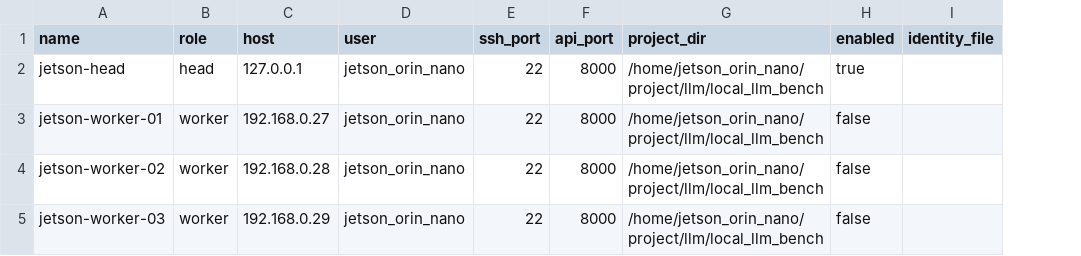
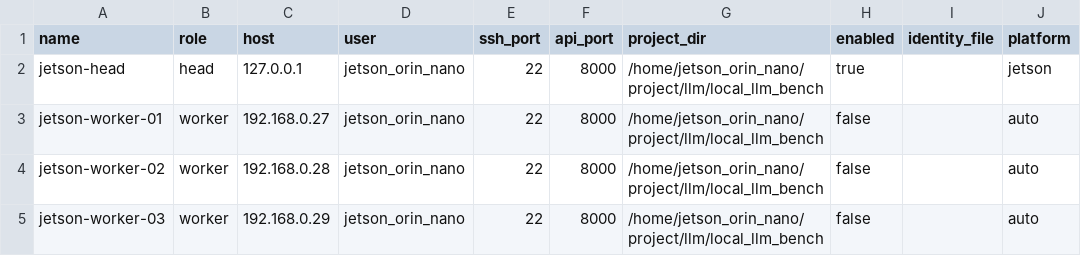
Before and after one commit to Phjrab/llm-cluster-benchmark, a CSV file: config/nodes.example.csv, drawn as a sheet; the diff names each change by its address in the sheet, - before the commit and + after, or states it on an @@ line.

Commit message:
feat(cluster): add cross-platform worker lifecycle
Detect Jetson Orin Nano and Raspberry Pi 5 nodes before code sync, bootstrap an allowlisted dependency set, and verify platform-specific llama-cpp backends.

Expose jtop/psutil telemetry and runtime fingerprints, add restart-safe worker startup, and keep worker API token authentication disabled by default but configurable through shared cluster settings.

```diff
--- a/config/nodes.example.csv
+++ b/config/nodes.example.csv
+column J (platform), rows 2-5: jetson | auto | auto | auto
```
Also changed, not shown: 6 other files.
